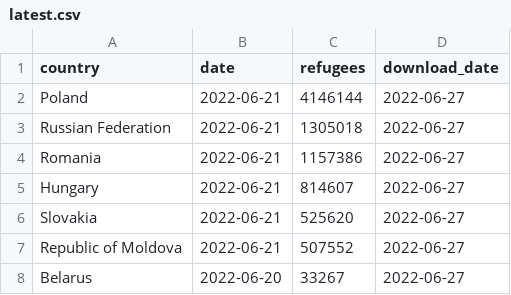
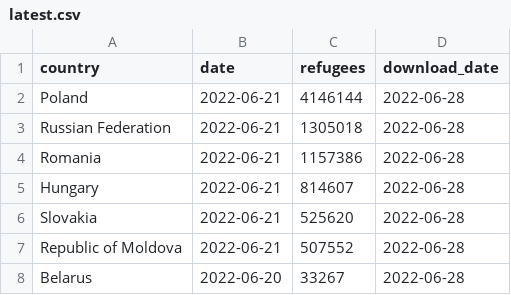
Before and after one commit to datadesk/ukraine-refugee-tracker, a CSV file: processed/latest.csv, drawn as a sheet.

```diff
--- a/processed/latest.csv
+++ b/processed/latest.csv
@@ -1,8 +1,8 @@
 country,date,refugees,download_date
-Poland,2022-06-21,4146144,2022-06-27
-Russian Federation,2022-06-21,1305018,2022-06-27
-Romania,2022-06-21,1157386,2022-06-27
-Hungary,2022-06-21,814607,2022-06-27
-Slovakia,2022-06-21,525620,2022-06-27
-Republic of Moldova,2022-06-21,507552,2022-06-27
-Belarus,2022-06-20,33267,2022-06-27
+Poland,2022-06-21,4146144,2022-06-28
+Russian Federation,2022-06-21,1305018,2022-06-28
+Romania,2022-06-21,1157386,2022-06-28
+Hungary,2022-06-21,814607,2022-06-28
+Slovakia,2022-06-21,525620,2022-06-28
+Republic of Moldova,2022-06-21,507552,2022-06-28
+Belarus,2022-06-20,33267,2022-06-28
```
Also changed, not shown: 4 other files.
